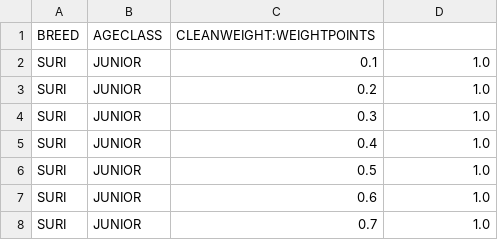
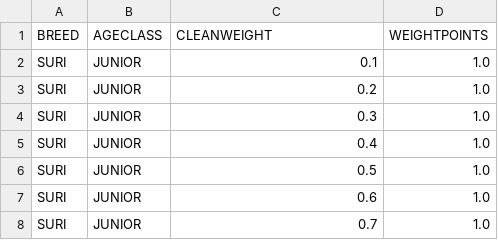
Before and after one commit to anniekvandijk/alpacashow-admin-app, a CSV file: alpacashow-admin-backend/src/main/resources/csv/helpfiles/FLEECEWEIGHTPOINTS.csv, drawn as a sheet; only a part is shown.

Commit message:
add FleeceWeightPointsController

```diff
--- a/alpacashow-admin-backend/src/main/resources/csv/helpfiles/FLEECEWEIGHTPOINTS.csv
+++ b/alpacashow-admin-backend/src/main/resources/csv/helpfiles/FLEECEWEIGHTPOINTS.csv
@@ -1,2 +1,2 @@
-BREED;AGECLASS;CLEANWEIGHT:WEIGHTPOINTS
+BREED;AGECLASS;CLEANWEIGHT;WEIGHTPOINTS
 SURI;JUNIOR;0.1;1.0
```
Also changed, not shown: alpacashow-admin-backend/src/main/resources/csv/helpfiles/FLEECEWEIGHTPOINTS_BACKUP.csv, 4 other files.
